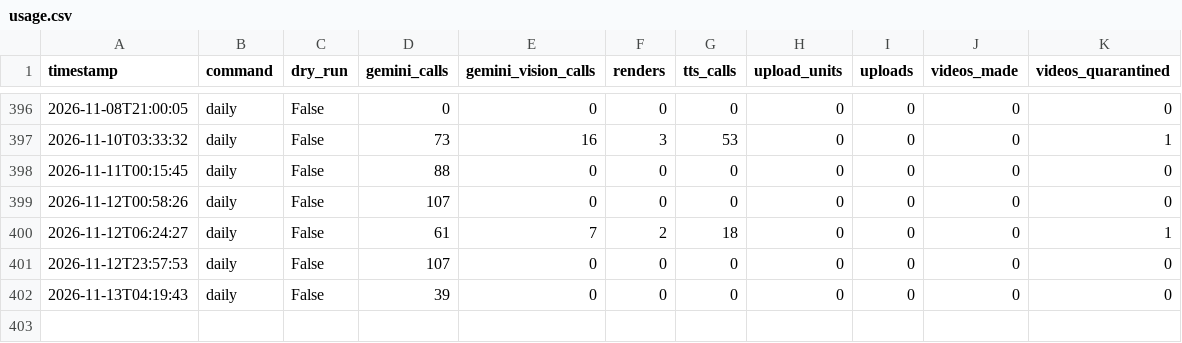
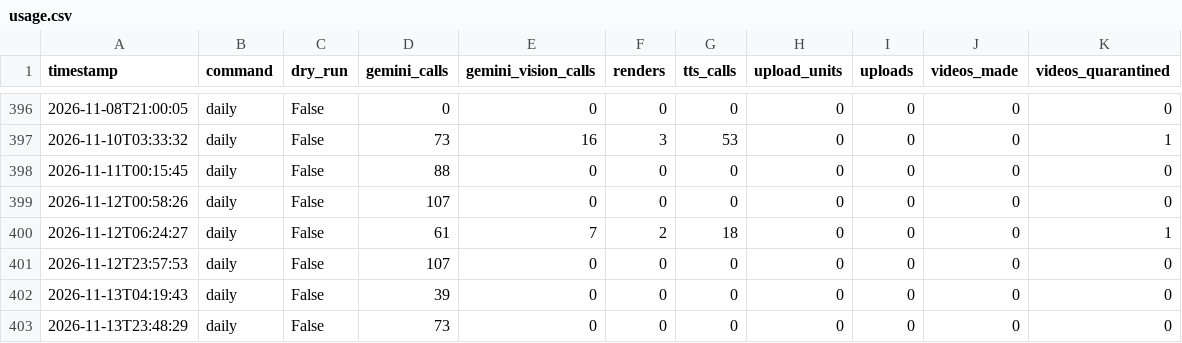
Before and after one commit to bhushan-playzippy/cosmos-pipeline, a CSV file: data/usage.csv, drawn as a sheet; only a part is shown, gaps mark what is left out; the diff names each change by its address in the sheet, - before the commit and + after, or states it on an @@ line.

```diff
--- a/data/usage.csv
+++ b/data/usage.csv
+row 403: 2026-11-13T23:48:29 | daily | False | 73 | 0 | 0 | 0 | 0 | 0 | 0 | 0
```
Also changed, not shown: data/analytics/channel.csv, data/analytics/videos.csv, 9 other files.
